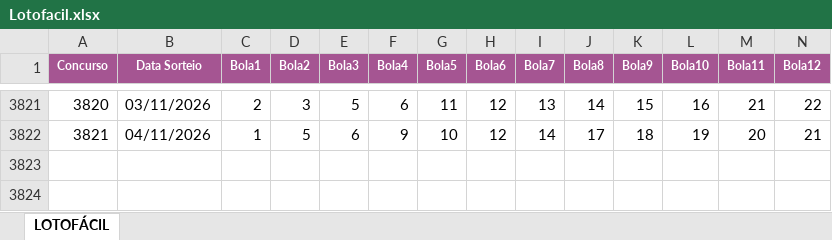
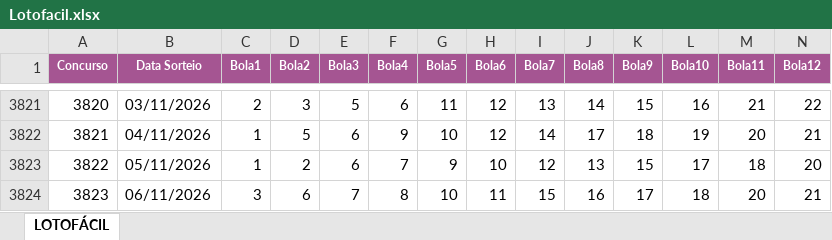
Before and after one commit to edemc2-df/loterias, an Excel workbook: loteria_app/data/Lotofacil.xlsx, sheet LOTOFÁCIL, drawn as a sheet; only a part is shown, gaps mark what is left out; values as stored, in another font and other column widths than the file's, no borders; rows hold the shown columns only; the diff names each change by its address in the sheet, - before the commit and + after, or states it on an @@ line.

```diff
--- a/loteria_app/data/Lotofacil.xlsx (sheet LOTOFÁCIL)
+++ b/loteria_app/data/Lotofacil.xlsx (sheet LOTOFÁCIL)
+row 3823: 3822 | 05/11/2026 | 1 | 2 | 6 | 7 | 9 | 10 | 12 | 13 | 15 | 17 | 18 | 20
+row 3824: 3823 | 06/11/2026 | 3 | 6 | 7 | 8 | 10 | 11 | 15 | 16 | 17 | 18 | 20 | 21
```
Also changed, not shown: loteria_app/data/Mega-Sena.xlsx, loteria_app/data/Quina.xlsx.
